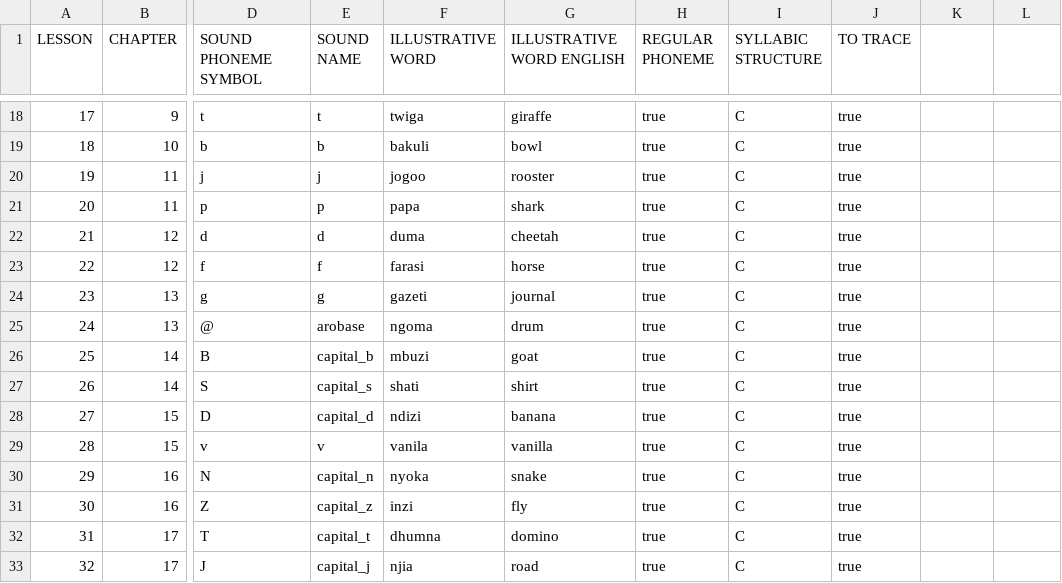
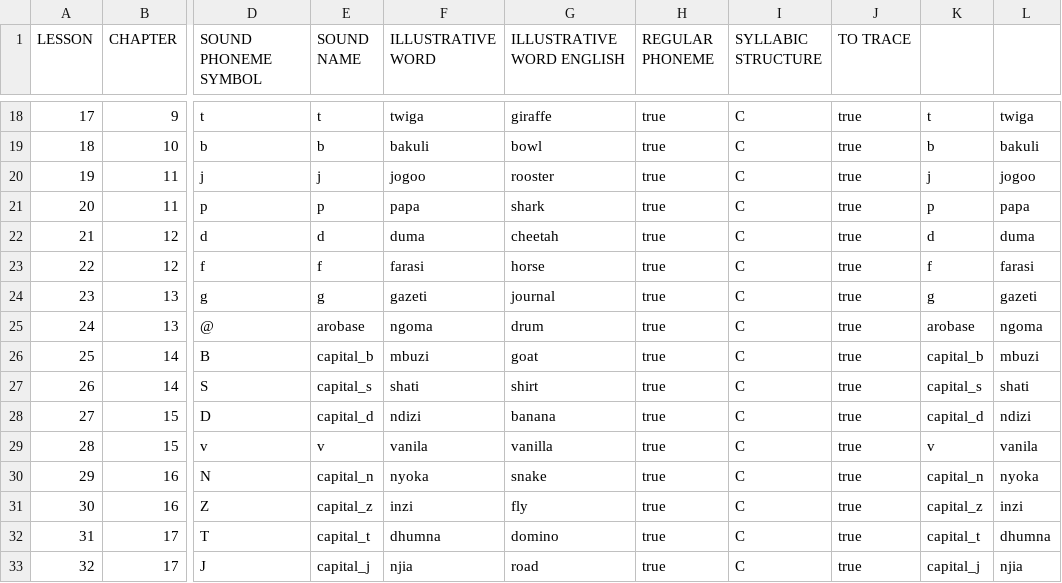
Before and after one commit to Manzalab/kalulu_v1, a CSV file: app/modules/language/assets/data/swahili/gp_list.csv, drawn as a sheet; only a part is shown, gaps mark what is left out; the diff covers the shown part only; the diff names each change by its address in the sheet, - before the commit and + after, or states it on an @@ line.

```diff
--- a/app/modules/language/assets/data/swahili/gp_list.csv
+++ b/app/modules/language/assets/data/swahili/gp_list.csv
-K18: (empty)
+K18: t
-L18: (empty)
+L18: twiga
-K19: (empty)
+K19: b
-L19: (empty)
+L19: bakuli
-K20: (empty)
+K20: j
-L20: (empty)
+L20: jogoo
-K21: (empty)
+K21: p
-L21: (empty)
+L21: papa
-K22: (empty)
+K22: d
-L22: (empty)
+L22: duma
-K23: (empty)
+K23: f
-L23: (empty)
+L23: farasi
-K24: (empty)
+K24: g
-L24: (empty)
+L24: gazeti
-K25: (empty)
+K25: arobase
-L25: (empty)
+L25: ngoma
-K26: (empty)
+K26: capital_b
-L26: (empty)
+L26: mbuzi
-K27: (empty)
+K27: capital_s
-L27: (empty)
+L27: shati
-K28: (empty)
+K28: capital_d
-L28: (empty)
+L28: ndizi
-K29: (empty)
+K29: v
-L29: (empty)
+L29: vanila
-K30: (empty)
+K30: capital_n
-L30: (empty)
+L30: nyoka
-K31: (empty)
+K31: capital_z
-L31: (empty)
+L31: inzi
-K32: (empty)
+K32: capital_t
-L32: (empty)
+L32: dhumna
-K33: (empty)
+K33: capital_j
-L33: (empty)
+L33: njia
```
Also changed, not shown: 42 edited cells elsewhere in this file, app/modules/language/assets/data/swahili/filling.csv, app/modules/language/assets/data/swahili/letters_similarity.csv, 3 other files.
